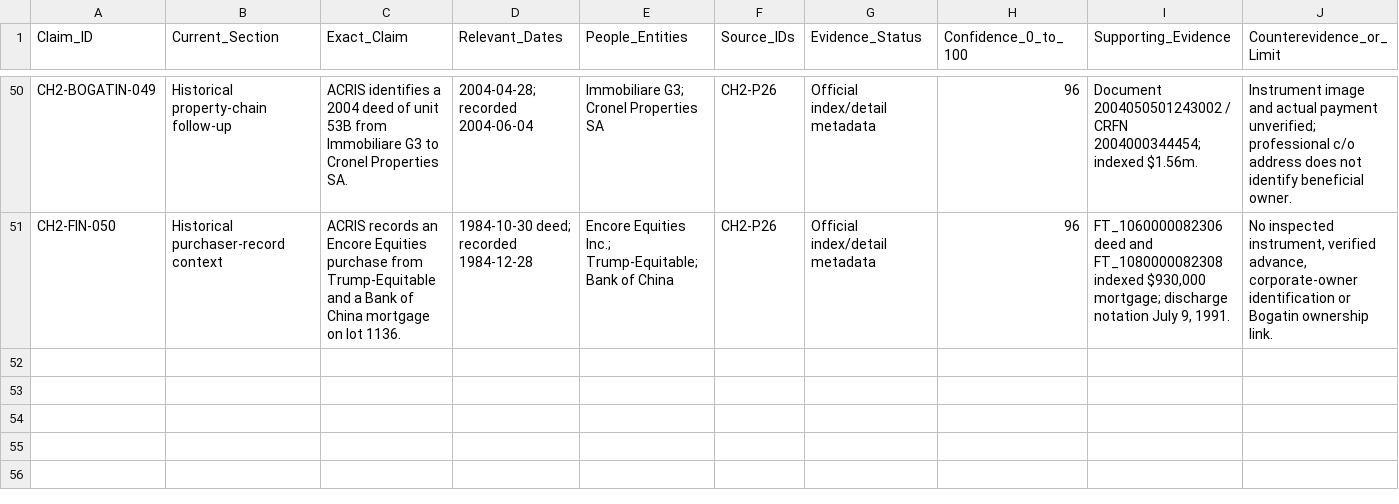
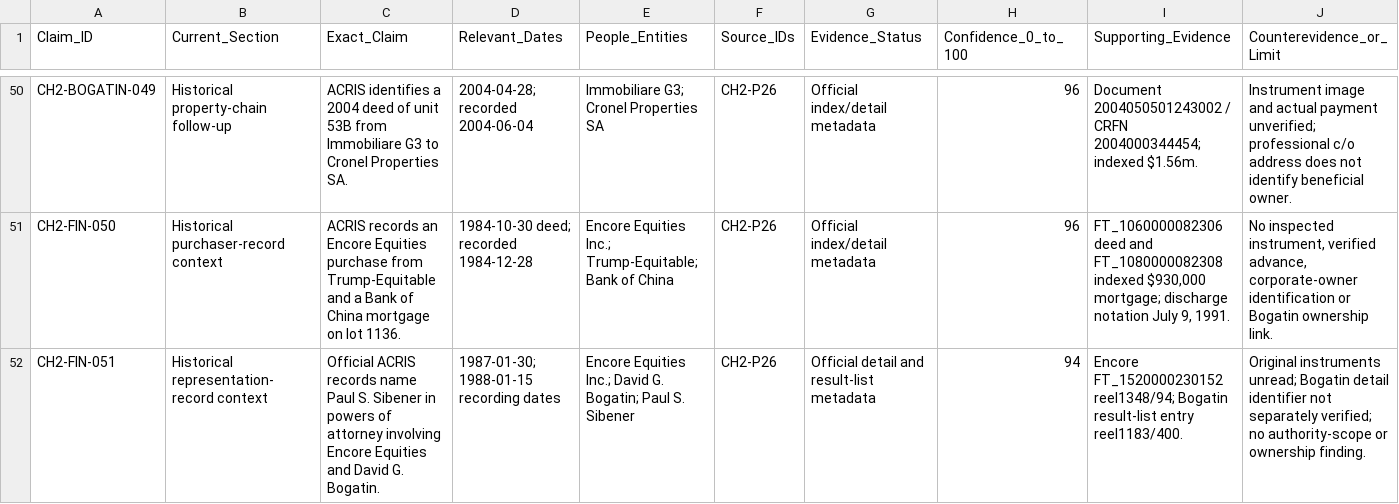
Before and after one commit to mfreeze77/DJT, a CSV file: research-library/Tmanch_CH2_claim_ledger.csv, drawn as a sheet; only a part is shown, gaps mark what is left out; rows hold the shown columns only; the diff names each change by its address in the sheet, - before the commit and + after, or states it on an @@ line.

Commit message:
Record bounded shared power-of-attorney connection

```diff
--- a/research-library/Tmanch_CH2_claim_ledger.csv
+++ b/research-library/Tmanch_CH2_claim_ledger.csv
+row 52: CH2-FIN-051 | Historical representation-record context | Official ACRIS records name Paul S. Sibener in powers of attorney involving Encore Equities and David G. Bogatin. | 1987-01-30; 1988-01-15 recording dates | Encore Equities Inc.; David G. Bogatin; Paul S. Sibener | CH2-P26 | Official detail and result-list metadata | 94 | Encore FT_1520000230152 reel1348/94; Bogatin result-list entry reel1183/400. | Original instruments unread; Bogatin detail identifier not separately verified; no authority-scope or ownership finding.
```
Also changed, not shown: 2 other files.
